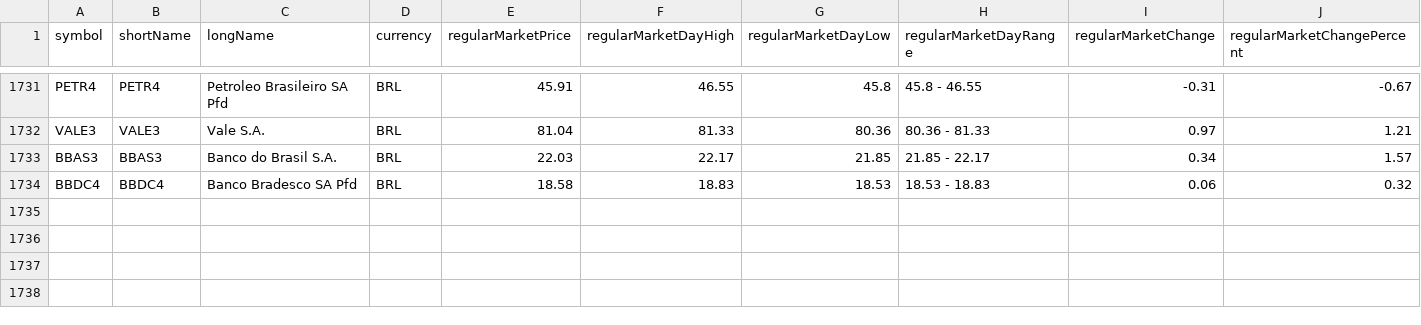
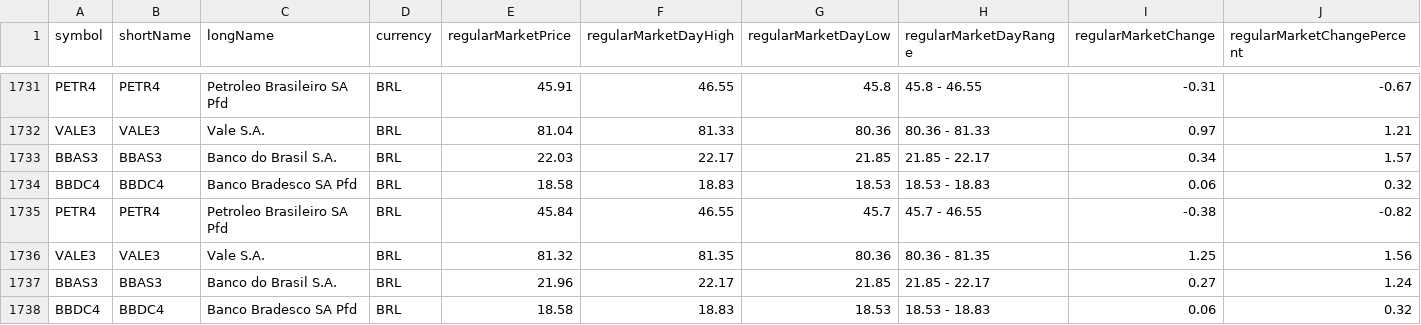
Before and after one commit to nelsoneltz/stock_monitor_bot, a CSV file: stock_data.csv, drawn as a sheet; only a part is shown, gaps mark what is left out; rows hold the shown columns only; the diff names each change by its address in the sheet, - before the commit and + after, or states it on an @@ line.

```diff
--- a/stock_data.csv
+++ b/stock_data.csv
+row 1735: PETR4 | PETR4 | Petroleo Brasileiro SA Pfd | BRL | 45.84 | 46.55 | 45.7 | 45.7 - 46.55 | -0.38 | -0.82
+row 1736: VALE3 | VALE3 | Vale S.A. | BRL | 81.32 | 81.35 | 80.36 | 80.36 - 81.35 | 1.25 | 1.56
+row 1737: BBAS3 | BBAS3 | Banco do Brasil S.A. | BRL | 21.96 | 22.17 | 21.85 | 21.85 - 22.17 | 0.27 | 1.24
+row 1738: BBDC4 | BBDC4 | Banco Bradesco SA Pfd | BRL | 18.58 | 18.83 | 18.53 | 18.53 - 18.83 | 0.06 | 0.32
```
Also changed, not shown: 5 other files.
